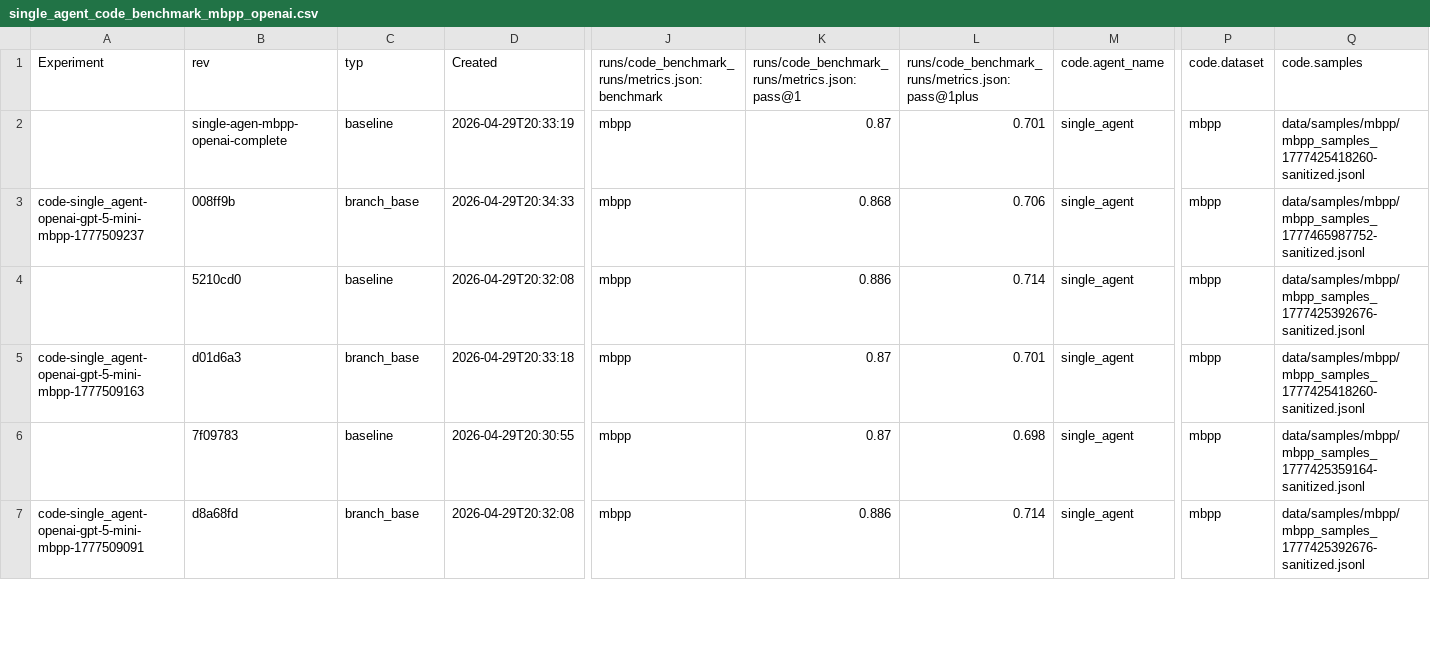
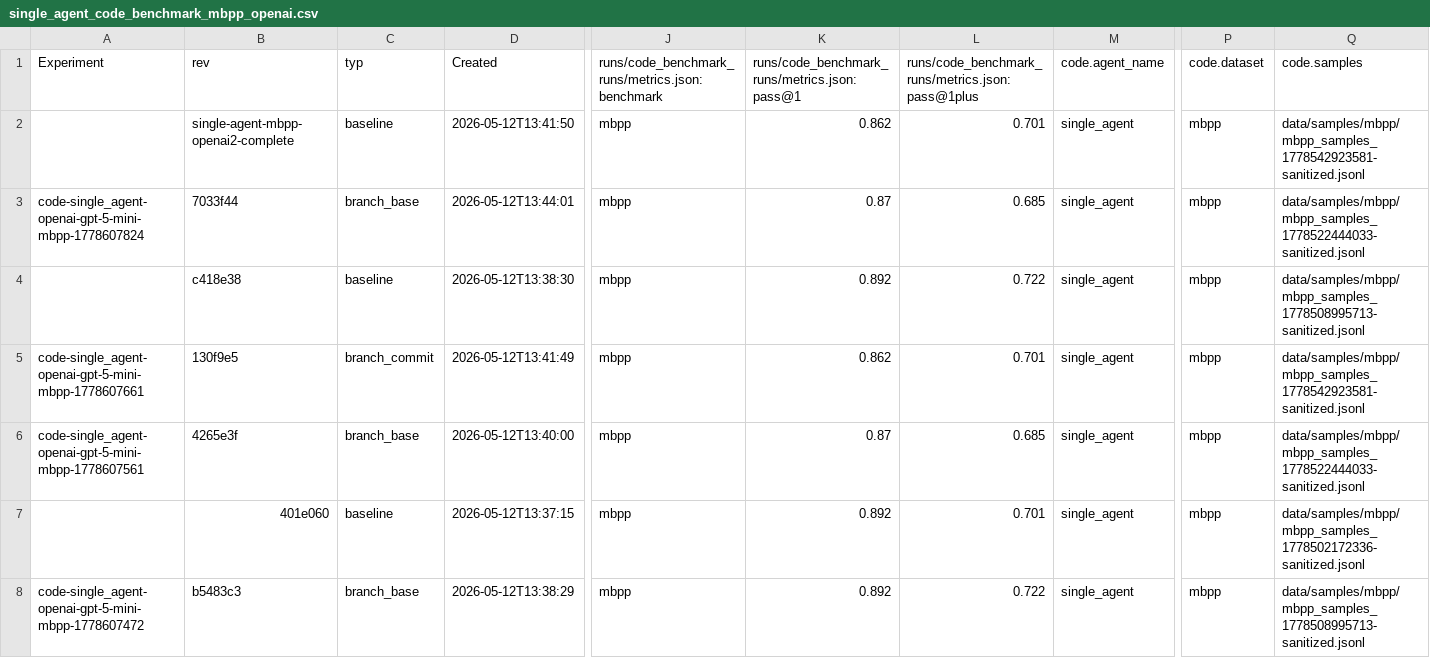
Before and after one commit to NU-Academics/read-mas, a CSV file: benchmark_runs/single_agent_code_benchmark_mbpp_openai.csv, drawn as a sheet; only a part is shown, gaps mark what is left out; addresses are those after the commit; rows hold the shown columns only; the diff covers the shown part only; the diff names each change by its address in the sheet, - before the commit and + after, or states it on an @@ line.

Commit message:
Exported single_agent mbpp openai exps to csv.

```diff
--- a/benchmark_runs/single_agent_code_benchmark_mbpp_openai.csv
+++ b/benchmark_runs/single_agent_code_benchmark_mbpp_openai.csv
-B2: single-agen-mbpp-openai-complete
+B2: single-agent-mbpp-openai2-complete
-D2: 2026-04-29T20:33:19
+D2: 2026-05-12T13:41:50
-K2: 0.87
+K2: 0.862
-Q2: data/samples/mbpp/mbpp_samples_1777425418260-sanitized.jsonl
+Q2: data/samples/mbpp/mbpp_samples_1778542923581-sanitized.jsonl
-A3: code-single_agent-openai-gpt-5-mini-mbpp-1777509237
+A3: code-single_agent-openai-gpt-5-mini-mbpp-1778607824
-B3: 008ff9b
+B3: 7033f44
-D3: 2026-04-29T20:34:33
+D3: 2026-05-12T13:44:01
-K3: 0.868
+K3: 0.87
-L3: 0.706
+L3: 0.685
-Q3: data/samples/mbpp/mbpp_samples_1777465987752-sanitized.jsonl
+Q3: data/samples/mbpp/mbpp_samples_1778522444033-sanitized.jsonl
-B4: 5210cd0
+B4: c418e38
-D4: 2026-04-29T20:32:08
+D4: 2026-05-12T13:38:30
-K4: 0.886
+K4: 0.892
-L4: 0.714
+L4: 0.722
-Q4: data/samples/mbpp/mbpp_samples_1777425392676-sanitized.jsonl
+Q4: data/samples/mbpp/mbpp_samples_1778508995713-sanitized.jsonl
+row 5: code-single_agent-openai-gpt-5-mini-mbpp-1778607661 | 130f9e5 | branch_commit | 2026-05-12T13:41:49 | mbpp | 0.862 | 0.701 | single_agent | mbpp | data/samples/mbpp/mbpp_samples_1778542923581-sanitized.jsonl
-A6: code-single_agent-openai-gpt-5-mini-mbpp-1777509163
+A6: code-single_agent-openai-gpt-5-mini-mbpp-1778607561
-B6: d01d6a3
+B6: 4265e3f
-D6: 2026-04-29T20:33:18
+D6: 2026-05-12T13:40:00
-L6: 0.701
+L6: 0.685
-Q6: data/samples/mbpp/mbpp_samples_1777425418260-sanitized.jsonl
+Q6: data/samples/mbpp/mbpp_samples_1778522444033-sanitized.jsonl
-B7: 7f09783
+B7: 401e060
-D7: 2026-04-29T20:30:55
+D7: 2026-05-12T13:37:15
-K7: 0.87
+K7: 0.892
-L7: 0.698
+L7: 0.701
-Q7: data/samples/mbpp/mbpp_samples_1777425359164-sanitized.jsonl
+Q7: data/samples/mbpp/mbpp_samples_1778502172336-sanitized.jsonl
-A8: code-single_agent-openai-gpt-5-mini-mbpp-1777509091
+A8: code-single_agent-openai-gpt-5-mini-mbpp-1778607472
-B8: d8a68fd
+B8: b5483c3
-D8: 2026-04-29T20:32:08
+D8: 2026-05-12T13:38:29
-K8: 0.886
+K8: 0.892
-L8: 0.714
+L8: 0.722
-Q8: data/samples/mbpp/mbpp_samples_1777425392676-sanitized.jsonl
+Q8: data/samples/mbpp/mbpp_samples_1778508995713-sanitized.jsonl
```
Also changed, not shown: 79 edited cells elsewhere in this file.
